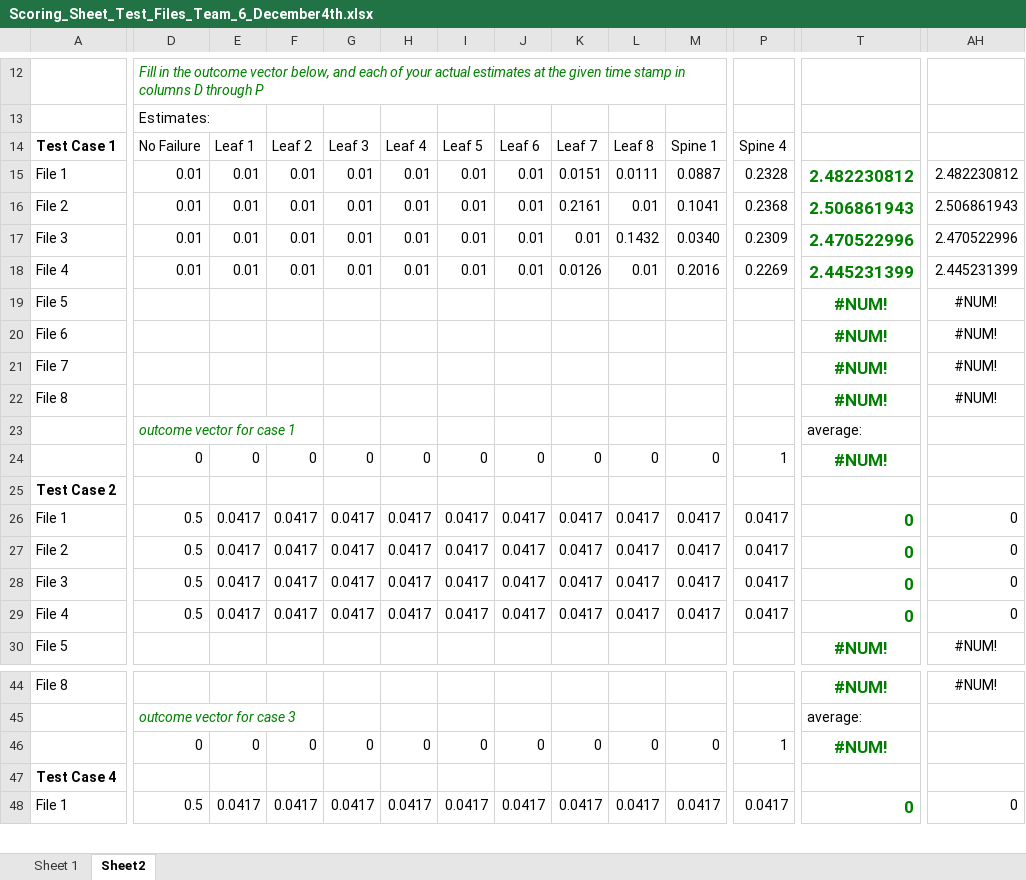
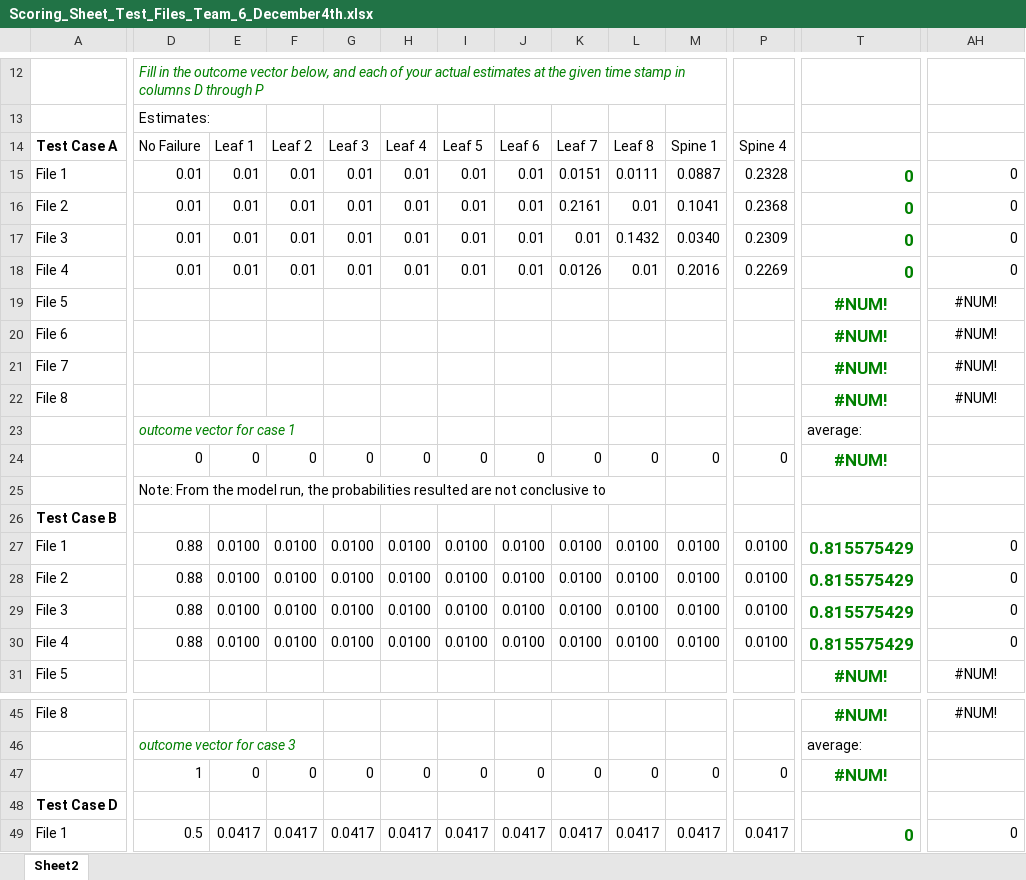
Before and after one commit to nanduriprabhakar/Data_Science_Team_Project, an Excel workbook: test files/Scoring_Sheet_Test_Files_Team_6_December4th.xlsx, sheet Sheet2, drawn as a sheet; only a part is shown, gaps mark what is left out; values as stored, in another font and other column widths than the file's, no borders; addresses are those after the commit; rows hold the shown columns only; the diff covers the shown part only; the diff names each change by its address in the sheet, - before the commit and + after, or states it on an @@ line.

Commit message:
running the model on 4 test files december 4th

```diff
--- a/test files/Scoring_Sheet_Test_Files_Team_6_December4th.xlsx (sheet Sheet2)
+++ b/test files/Scoring_Sheet_Test_Files_Team_6_December4th.xlsx (sheet Sheet2)
-sheet tab: Sheet 1
-A14: Test Case 1
+A14: Test Case A
-T15: 2.482230812
+T15: 0
-AH15: 2.482230812
+AH15: 0
-T16: 2.506861943
+T16: 0
-AH16: 2.506861943
+AH16: 0
-T17: 2.470522996
+T17: 0
-AH17: 2.470522996
+AH17: 0
-T18: 2.445231399
+T18: 0
-AH18: 2.445231399
+AH18: 0
-P24: 1
+P24: 0
+row 25:  | Note: From the model run, the probabilities resulted are not conclusive to
-A26: Test Case 2
+A26: Test Case B
-D27:D30: 0.5
+D27:D30: 0.88
-E27:E30: 0.0417
+E27:E30: 0.0100
-F27:F30: 0.0417
+F27:F30: 0.0100
-G27:G30: 0.0417
+G27:G30: 0.0100
-H27:H30: 0.0417
+H27:H30: 0.0100
-I27:I30: 0.0417
+I27:I30: 0.0100
-J27:J30: 0.0417
+J27:J30: 0.0100
-K27:K30: 0.0417
+K27:K30: 0.0100
-L27:L30: 0.0417
+L27:L30: 0.0100
-M27:M30: 0.0417
+M27:M30: 0.0100
-P27:P30: 0.0417
+P27:P30: 0.0100
-T27:T30: 0
+T27:T30: 0.815575429
-D47: 0
+D47: 1
-P47: 1
+P47: 0
-A48: Test Case 4
+A48: Test Case D
```
Also changed, not shown: 76 edited cells elsewhere in this sheet, formulas that keep their value, 22 other files.
